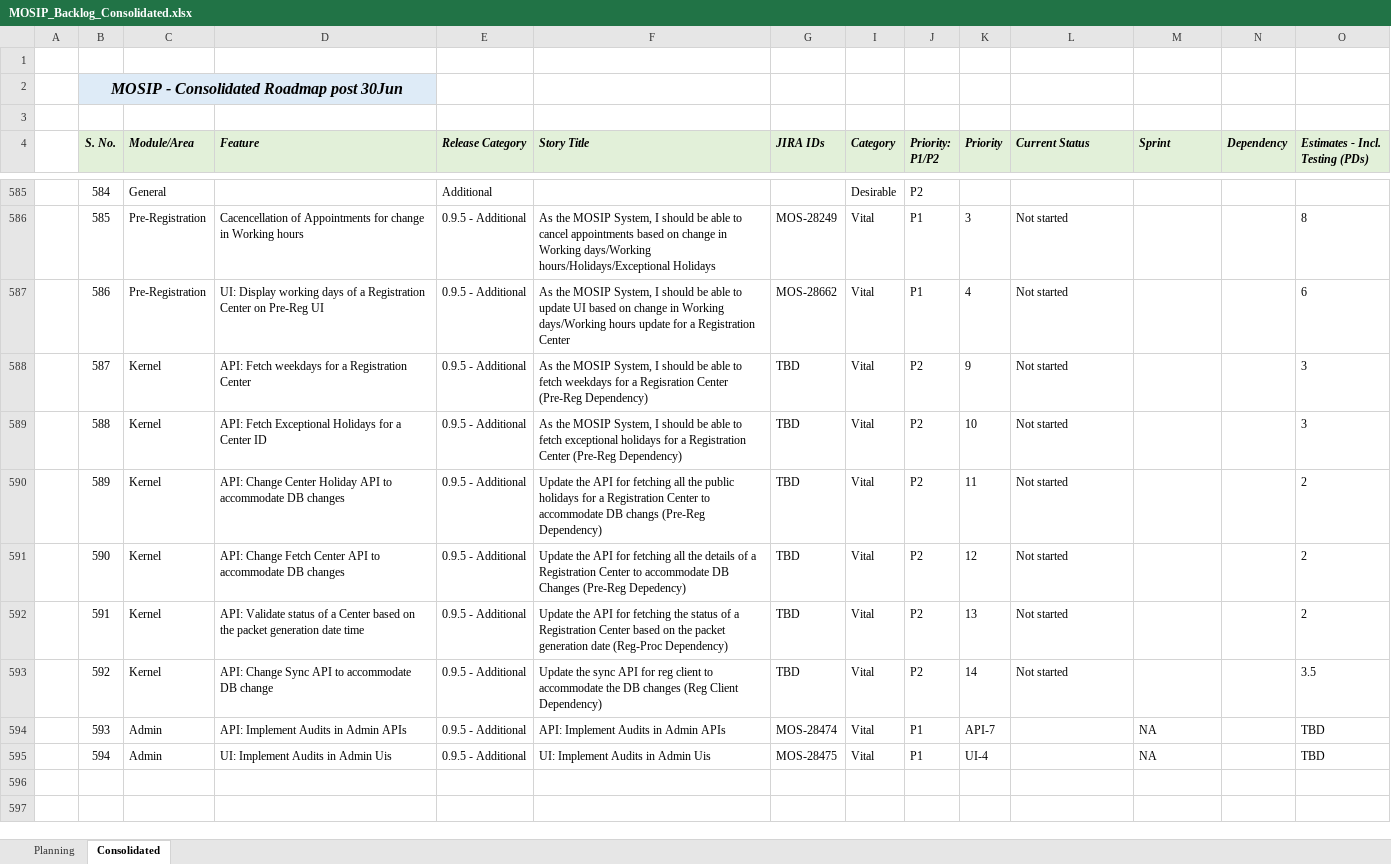
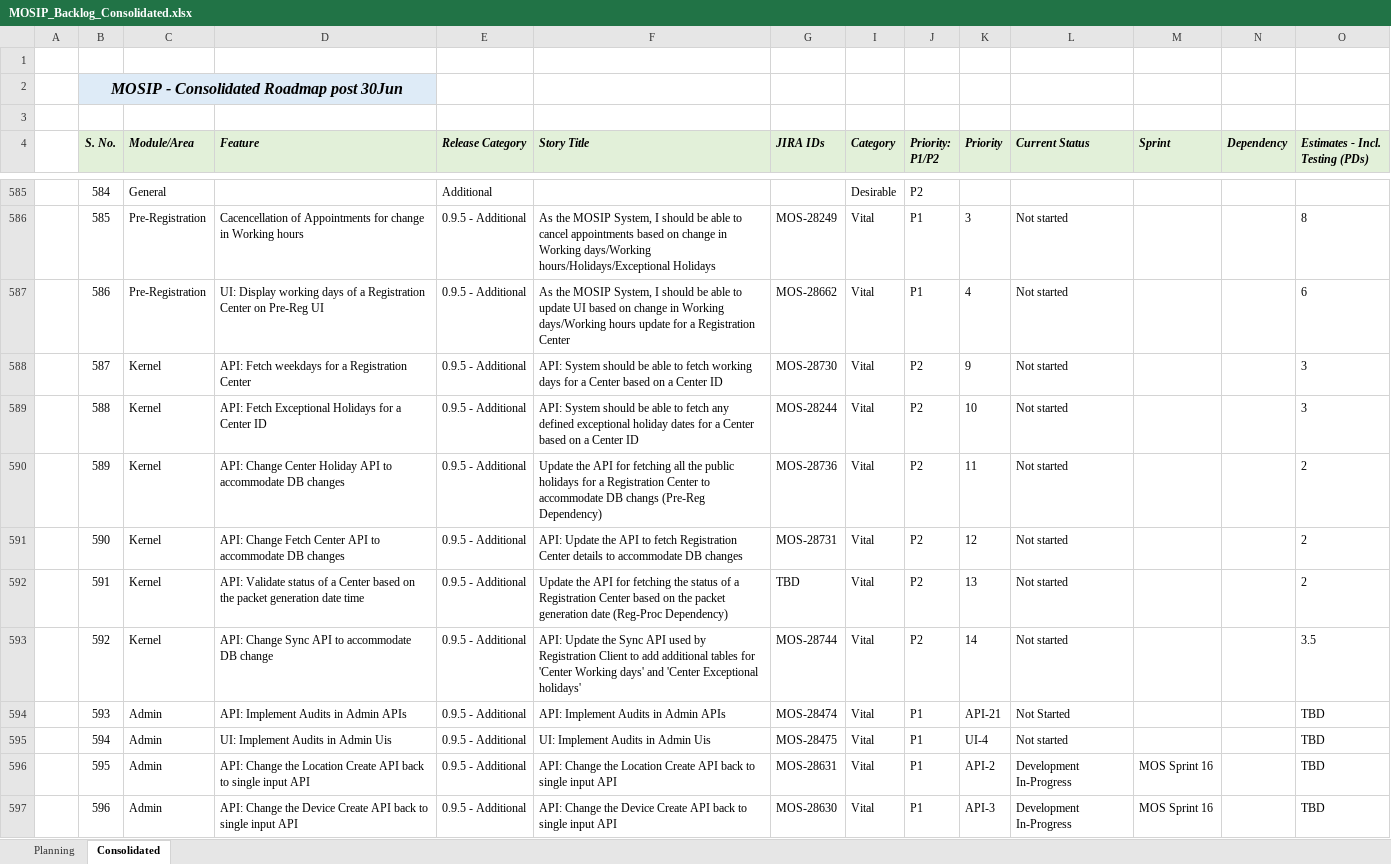
Before and after one commit to ssenmosip/mosip-temp-documentation, an Excel workbook: _files/requirements/MOSIP_Backlog_Consolidated.xlsx, sheet Consolidated, drawn as a sheet; only a part is shown, gaps mark what is left out; the shorter side is filled out with more unchanged rows; values as stored, in another font and other column widths than the file's, no borders; rows hold the shown columns only; the diff covers the shown part only; the diff names each change by its address in the sheet, - before the commit and + after, or states it on an @@ line.

Commit message:
Updated backlog

```diff
--- a/_files/requirements/MOSIP_Backlog_Consolidated.xlsx (sheet Consolidated)
+++ b/_files/requirements/MOSIP_Backlog_Consolidated.xlsx (sheet Consolidated)
-F588 (Story Title): As the MOSIP System, I should be able to fetch weekdays for a Regisration Center (Pre-Reg Dependency)
+F588 (Story Title): API: System should be able to fetch working days for a Center based on a Center ID
-G588 (JIRA IDs): TBD
+G588 (JIRA IDs): MOS-28730
-F589 (Story Title): As the MOSIP System, I should be able to fetch exceptional holidays for a Registration Center (Pre-Reg Dependency)
+F589 (Story Title): API: System should be able to fetch any defined exceptional holiday dates for a Center based on a Center ID
-G589 (JIRA IDs): TBD
+G589 (JIRA IDs): MOS-28244
-G590 (JIRA IDs): TBD
+G590 (JIRA IDs): MOS-28736
-F591 (Story Title): Update the API for fetching all the details of a Registration Center to accommodate DB Changes (Pre-Reg Depedency)
+F591 (Story Title): API: Update the API to fetch Registration Center details to accommodate DB changes
-G591 (JIRA IDs): TBD
+G591 (JIRA IDs): MOS-28731
-F593 (Story Title): Update the sync API for reg client to accommodate the DB changes (Reg Client Dependency)
+F593 (Story Title): API: Update the Sync API used by Registration Client to add additional tables for 'Center Working days' and 'Center Exceptional holidays'
-G593 (JIRA IDs): TBD
+G593 (JIRA IDs): MOS-28744
-K594 (Priority): API-7
+K594 (Priority): API-21
-L594 (Current Status): (empty)
+L594 (Current Status): Not Started
-M594:M595 (Sprint): NA
+M594:M595 (Sprint): (empty)
-L595 (Current Status): (empty)
+L595 (Current Status): Not started
+row 596:  | 595 | Admin | API: Change the Location Create API back to single input API | 0.9.5 - Additional | API: Change the Location Create API back to single input API | MOS-28631 | Vital | P1 | API-2 | Development In-Progress | MOS Sprint 16 |  | TBD
+row 597:  | 596 | Admin | API: Change the Device Create API back to single input API | 0.9.5 - Additional | API: Change the Device Create API back to single input API | MOS-28630 | Vital | P1 | API-3 | Development In-Progress | MOS Sprint 16 |  | TBD
```
Also changed, not shown: 7 added rows, 51 edited cells and cell formats elsewhere in this sheet.
